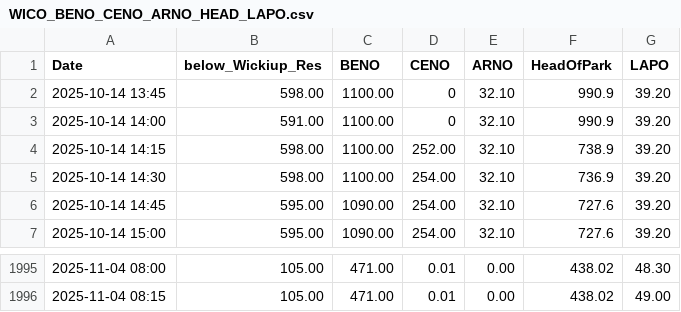
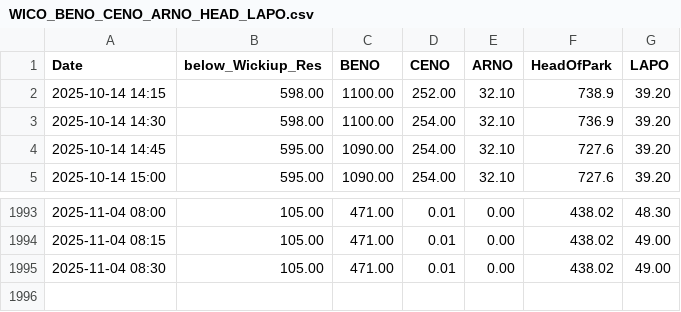
Before and after one commit to ksallee/Green-Wave-Report, a CSV file: static/WICO_BENO_CENO_ARNO_HEAD_LAPO.csv, drawn as a sheet; only a part is shown, gaps mark what is left out.

Commit message:
Update CSV data

```diff
--- a/static/WICO_BENO_CENO_ARNO_HEAD_LAPO.csv
+++ b/static/WICO_BENO_CENO_ARNO_HEAD_LAPO.csv
@@ -1,4 +1,2 @@
 Date,below_Wickiup_Res,BENO,CENO,ARNO,HeadOfPark,LAPO
-2025-10-14 13:45,598.00,1100.00,0,32.10,990.9,39.20
-2025-10-14 14:00,591.00,1100.00,0,32.10,990.9,39.20
 2025-10-14 14:15,598.00,1100.00,252.00,32.10,738.9,39.20
@@ -1996 +1994,2 @@ Date,below_Wickiup_Res,BENO,CENO,ARNO,HeadOfPark,LAPO
 2025-11-04 08:15,105.00,471.00,0.01,0.00,438.02,49.00
+2025-11-04 08:30,105.00,471.00,0.01,0.00,438.02,49.00
```
Also changed, not shown: static/BENOWaterAirTemp.csv.
